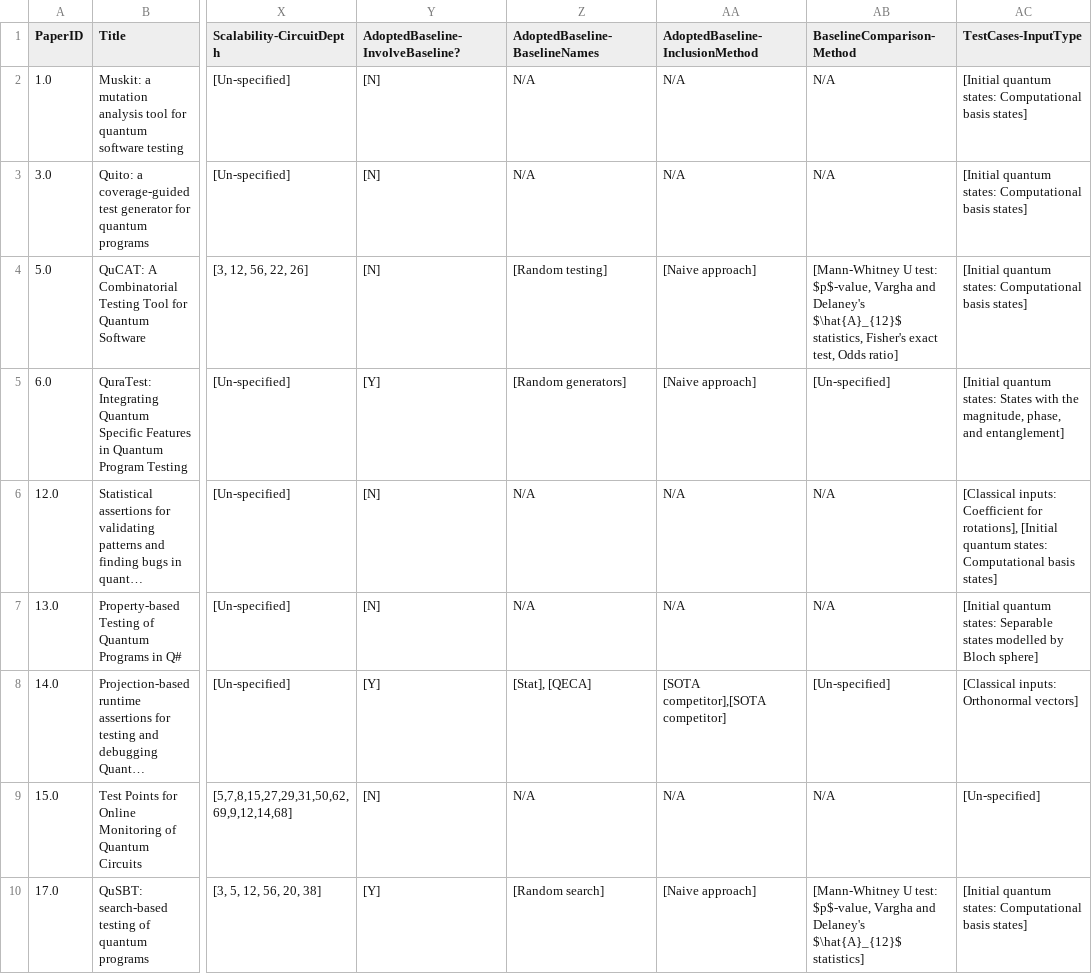
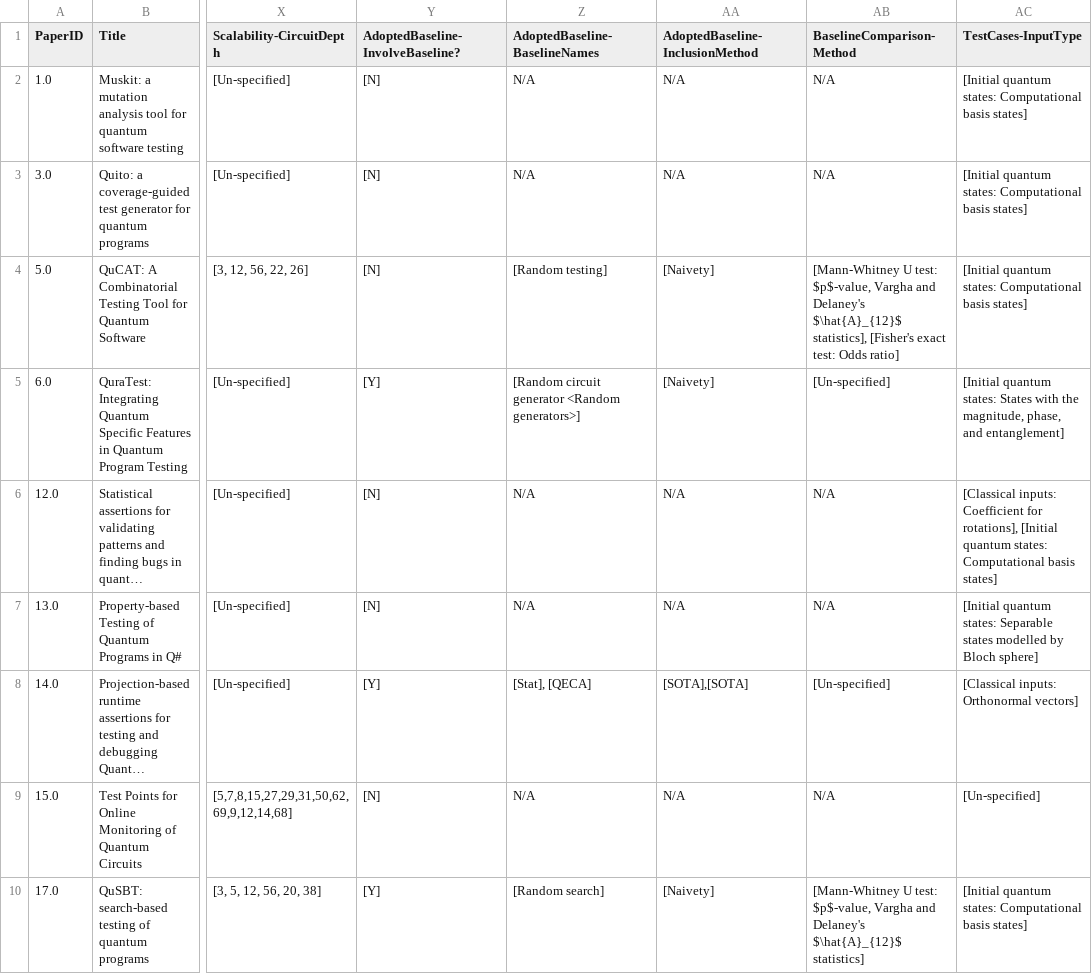
Before and after one commit to NahidaNahida/QST-empirical-study, a CSV file: doc/annotated_data/final_list.csv, drawn as a sheet; only a part is shown, gaps mark what is left out; long unchanged cells end in …; the diff covers the shown part only; the diff names each change by its address in the sheet, - before the commit and + after, or states it on an @@ line.

```diff
--- a/doc/annotated_data/final_list.csv
+++ b/doc/annotated_data/final_list.csv
-AA4:AA5 (AdoptedBaseline-InclusionMethod): [Naive approach]
+AA4:AA5 (AdoptedBaseline-InclusionMethod): [Naivety]
-AB4 (BaselineComparison-Method): …Delaney's $\hat{A}_{12}$ statistics, Fisher's exact test, Odds ratio]
+AB4 (BaselineComparison-Method): …Delaney's $\hat{A}_{12}$ statistics], [Fisher's exact test: Odds ratio]
-Z5 (AdoptedBaseline-BaselineNames): [Random generators]
+Z5 (AdoptedBaseline-BaselineNames): [Random circuit generator <Random generators>]
-AA8 (AdoptedBaseline-InclusionMethod): [SOTA competitor],[SOTA competitor]
+AA8 (AdoptedBaseline-InclusionMethod): [SOTA],[SOTA]
-AA10 (AdoptedBaseline-InclusionMethod): [Naive approach]
+AA10 (AdoptedBaseline-InclusionMethod): [Naivety]
```
Also changed, not shown: 53 edited cells elsewhere in this file, 36 other files.
